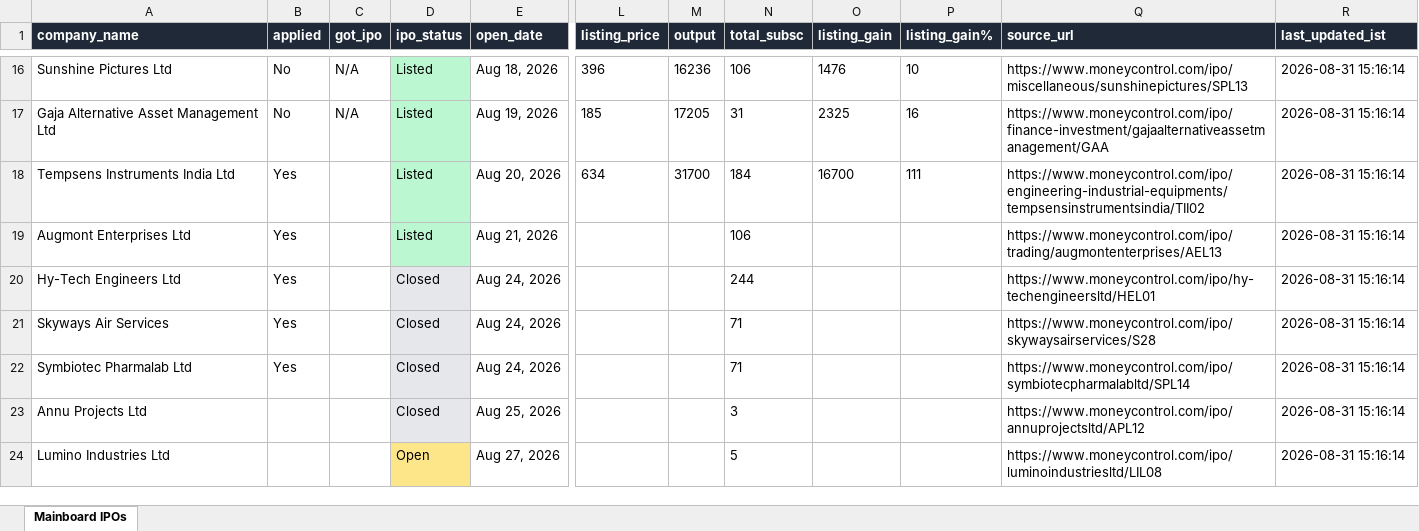
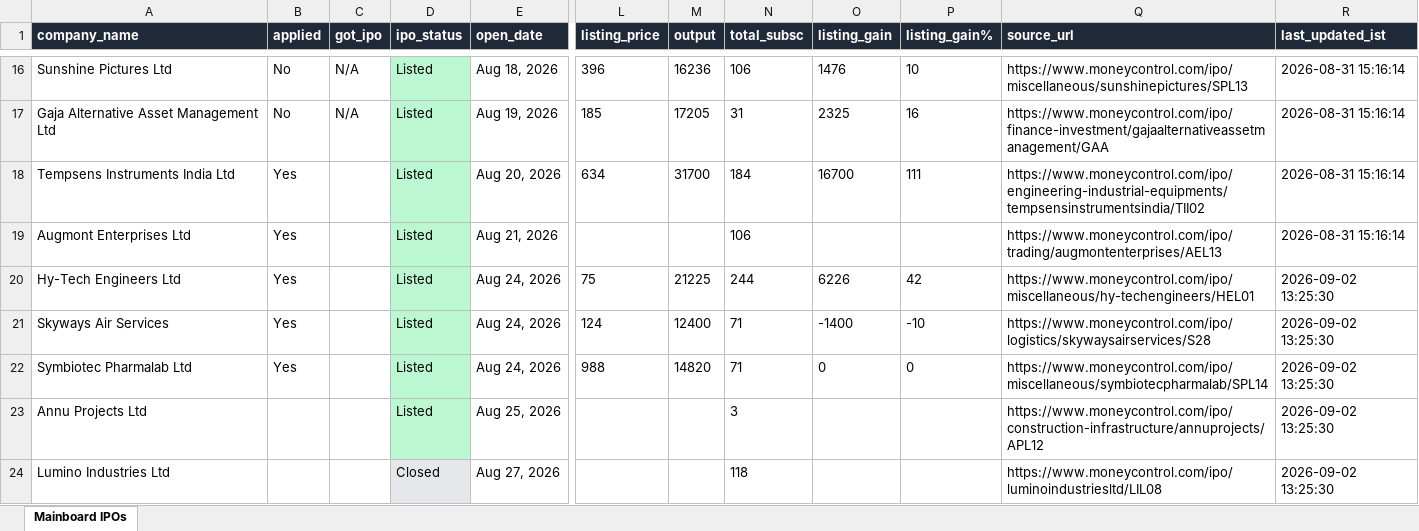
Before and after one commit to ArmanGrewal007/stonks, an Excel workbook: data/mainboard_ipos.xlsx, sheet Mainboard IPOs, drawn as a sheet; only a part is shown, gaps mark what is left out; values as stored, in another font and other column widths than the file's, no borders; the diff covers the shown part only; the diff names each change by its address in the sheet, - before the commit and + after, or states it on an @@ line.

```diff
--- a/data/mainboard_ipos.xlsx (sheet Mainboard IPOs)
+++ b/data/mainboard_ipos.xlsx (sheet Mainboard IPOs)
-D20:D23 (ipo_status): Closed
+D20:D23 (ipo_status): Listed
-D20:D23 fill: #E5E7EB
+D20:D23 fill: #BBF7D0
-L20 (listing_price): (empty)
+L20 (listing_price): 75
-M20 (output): (empty)
+M20 (output): 21225
-O20 (listing_gain): (empty)
+O20 (listing_gain): 6226
-P20 (listing_gain%): (empty)
+P20 (listing_gain%): 42
-Q20 (source_url): https://www.moneycontrol.com/ipo/hy-techengineersltd/HEL01
+Q20 (source_url): https://www.moneycontrol.com/ipo/miscellaneous/hy-techengineers/HEL01
-R20:R24 (last_updated_ist): 2026-08-31 15:16:14
+R20:R24 (last_updated_ist): 2026-09-02 13:25:30
-L21 (listing_price): (empty)
+L21 (listing_price): 124
-M21 (output): (empty)
+M21 (output): 12400
-O21 (listing_gain): (empty)
+O21 (listing_gain): -1400
-P21 (listing_gain%): (empty)
+P21 (listing_gain%): -10
-Q21 (source_url): https://www.moneycontrol.com/ipo/skywaysairservices/S28
+Q21 (source_url): https://www.moneycontrol.com/ipo/logistics/skywaysairservices/S28
-L22 (listing_price): (empty)
+L22 (listing_price): 988
-M22 (output): (empty)
+M22 (output): 14820
-O22 (listing_gain): (empty)
+O22 (listing_gain): 0
-P22 (listing_gain%): (empty)
+P22 (listing_gain%): 0
-Q22 (source_url): https://www.moneycontrol.com/ipo/symbiotecpharmalabltd/SPL14
+Q22 (source_url): https://www.moneycontrol.com/ipo/miscellaneous/symbiotecpharmalab/SPL14
-Q23 (source_url): https://www.moneycontrol.com/ipo/annuprojectsltd/APL12
+Q23 (source_url): https://www.moneycontrol.com/ipo/construction-infrastructure/annuprojects/APL12
-D24 (ipo_status): Open
+D24 (ipo_status): Closed
-D24 fill: #FDE68A
+D24 fill: #E5E7EB
-N24 (total_subsc): 5
+N24 (total_subsc): 118
```
Also changed, not shown: 1 added row, 15 edited cells and cell formats elsewhere in this sheet, 2 other files.
